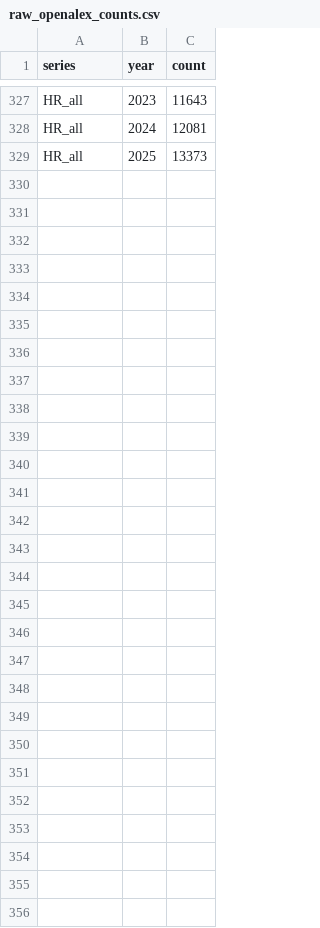
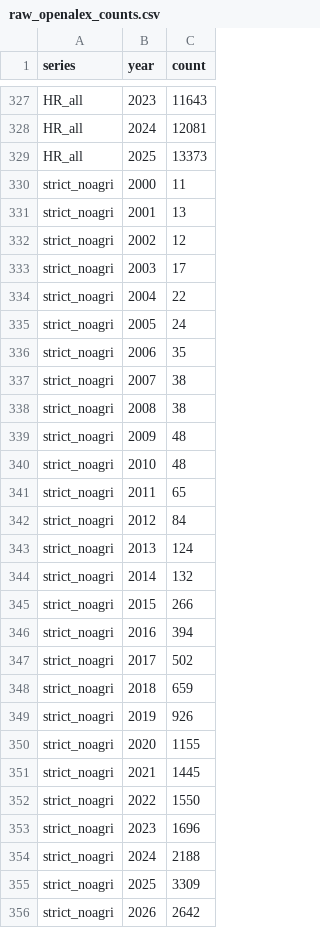
Before and after one commit to vedranu/drone-ecology-forecast, a CSV file: data/raw_openalex_counts.csv, drawn as a sheet; only a part is shown, gaps mark what is left out.

Commit message:
Manual precision check of the query (100 + 50 random OpenAlex records, coded A/B/C), strict no-agriculture series, codebook update

```diff
--- a/data/raw_openalex_counts.csv
+++ b/data/raw_openalex_counts.csv
@@ -329 +329,28 @@ HR_all,2024,12081
 HR_all,2025,13373
+strict_noagri,2000,11
+strict_noagri,2001,13
+strict_noagri,2002,12
+strict_noagri,2003,17
+strict_noagri,2004,22
+strict_noagri,2005,24
+strict_noagri,2006,35
+strict_noagri,2007,38
+strict_noagri,2008,38
+strict_noagri,2009,48
+strict_noagri,2010,48
+strict_noagri,2011,65
+strict_noagri,2012,84
+strict_noagri,2013,124
+strict_noagri,2014,132
+strict_noagri,2015,266
+strict_noagri,2016,394
+strict_noagri,2017,502
+strict_noagri,2018,659
+strict_noagri,2019,926
+strict_noagri,2020,1155
+strict_noagri,2021,1445
+strict_noagri,2022,1550
+strict_noagri,2023,1696
+strict_noagri,2024,2188
+strict_noagri,2025,3309
+strict_noagri,2026,2642
```
Also changed, not shown: data/openalex_drone_env_annual.csv, 8 other files.
